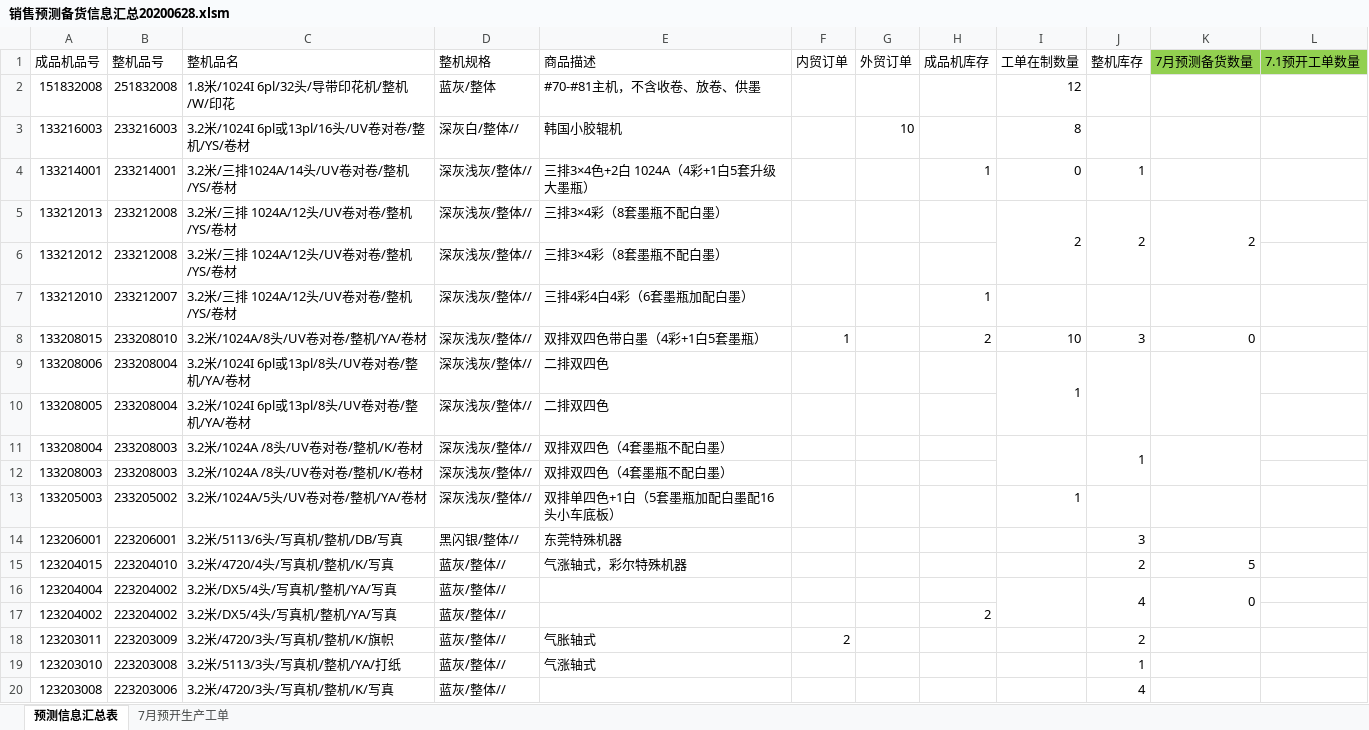
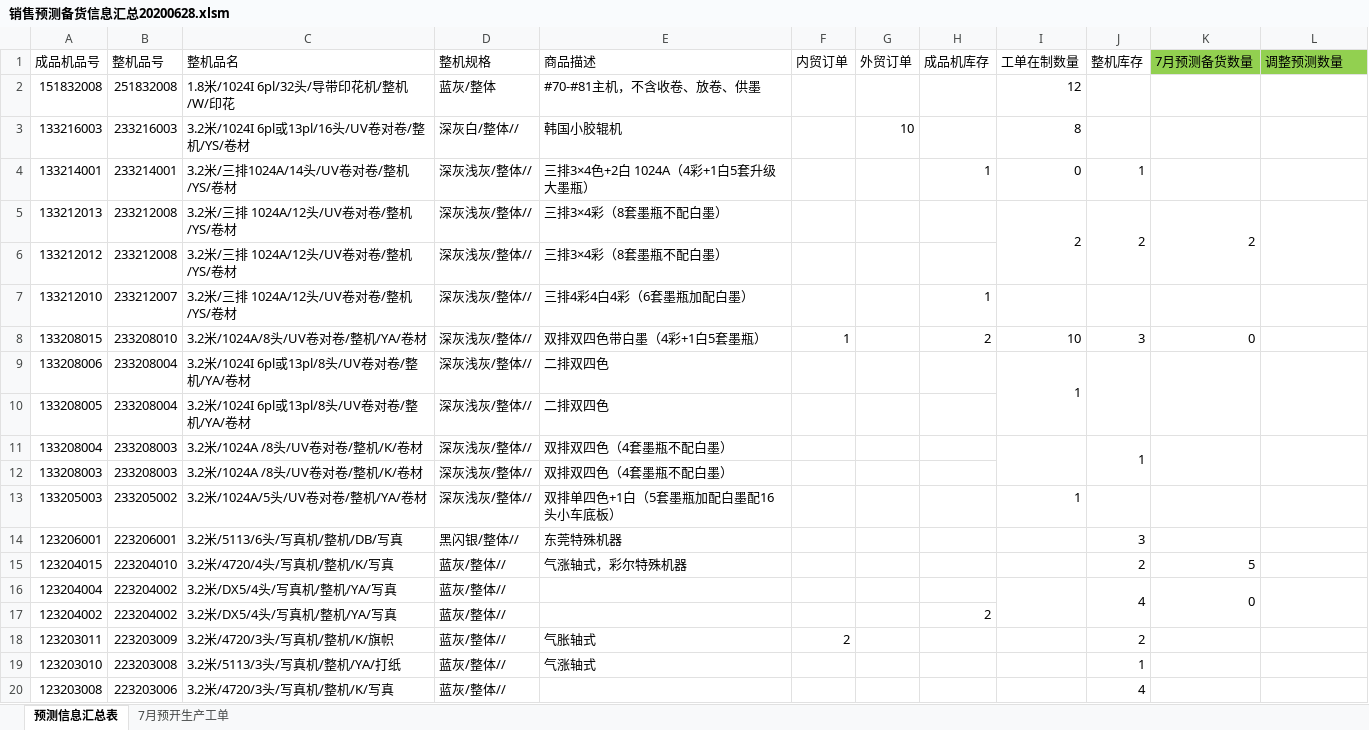
Before and after one commit to ww35133634/chenxusheng, an Excel workbook: company_data/销售预测备货信息汇总20200628.xlsm, sheet 预测信息汇总表, drawn as a sheet; only a part is shown; values as stored, in another font and other column widths than the file's, no borders; charts and pictures not drawn; the diff covers the shown part only; the diff names each change by its address in the sheet, - before the commit and + after, or states it on an @@ line.

```diff
--- a/company_data/销售预测备货信息汇总20200628.xlsm (sheet 预测信息汇总表)
+++ b/company_data/销售预测备货信息汇总20200628.xlsm (sheet 预测信息汇总表)
-L1: 7.1预开工单数量
+L1: 调整预测数量
+L5:L6 merged
+L9:L10 merged
+L11:L12 merged
+L16:L17 merged
```
Also changed, not shown: 1 added row, 4 removed rows, 19 edited cells and merged cells elsewhere in this sheet, company_data/工单明细表/工单明细表.xlsx, company_data/板卡信息汇总20200624.xlsm, 2 other files.
